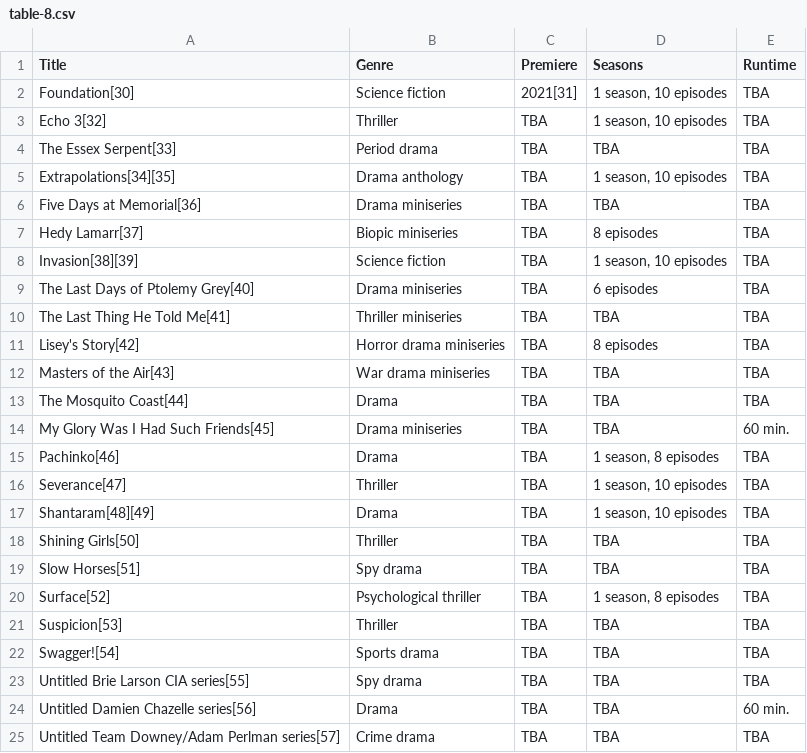
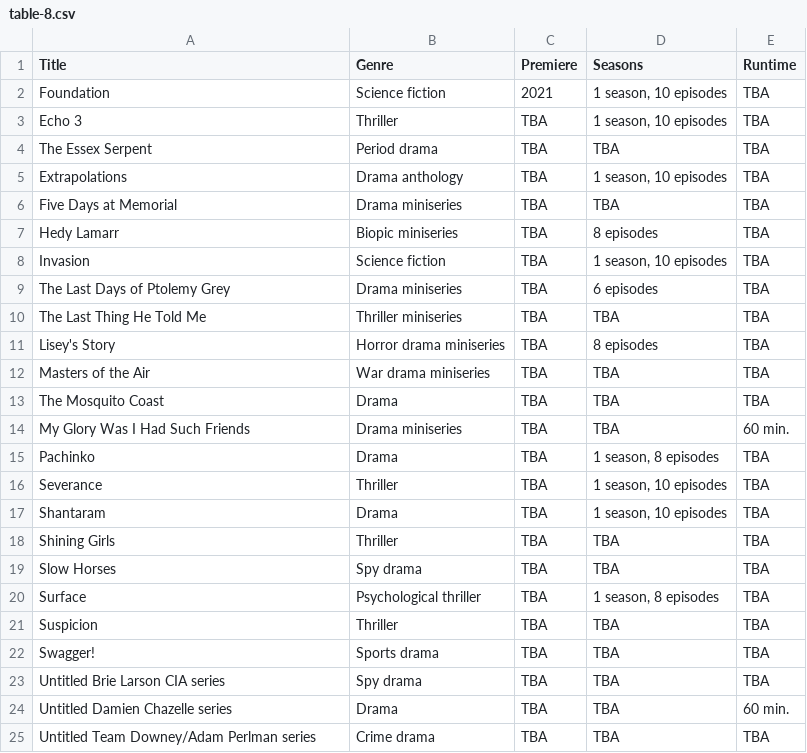
Before and after one commit to Fynn-Mehrens/original-content-eda, a CSV file: datasets/apple/shows/table-8.csv, drawn as a sheet.

Commit message:
Update table-8.csv

```diff
--- a/datasets/apple/shows/table-8.csv
+++ b/datasets/apple/shows/table-8.csv
@@ -1,25 +1,25 @@
 Title,Genre,Premiere,Seasons,Runtime
-Foundation[30],Science fiction,2021[31],"1 season, 10 episodes",TBA
-Echo 3[32],Thriller,TBA,"1 season, 10 episodes",TBA
-The Essex Serpent[33],Period drama,TBA,TBA,TBA
-Extrapolations[34][35],Drama anthology,TBA,"1 season, 10 episodes",TBA
-Five Days at Memorial[36],Drama miniseries,TBA,TBA,TBA
-Hedy Lamarr[37],Biopic miniseries,TBA,8 episodes,TBA
-Invasion[38][39],Science fiction,TBA,"1 season, 10 episodes",TBA
-The Last Days of Ptolemy Grey[40],Drama miniseries,TBA,6 episodes,TBA
-The Last Thing He Told Me[41],Thriller miniseries,TBA,TBA,TBA
-Lisey's Story[42],Horror drama miniseries,TBA,8 episodes,TBA
-Masters of the Air[43],War drama miniseries,TBA,TBA,TBA
-The Mosquito Coast[44],Drama,TBA,TBA,TBA
-My Glory Was I Had Such Friends[45],Drama miniseries,TBA,TBA,60 min.
-Pachinko[46],Drama,TBA,"1 season, 8 episodes",TBA
-Severance[47],Thriller,TBA,"1 season, 10 episodes",TBA
-Shantaram[48][49],Drama,TBA,"1 season, 10 episodes",TBA
-Shining Girls[50],Thriller,TBA,TBA,TBA
-Slow Horses[51],Spy drama,TBA,TBA,TBA
-Surface[52],Psychological thriller,TBA,"1 season, 8 episodes",TBA
-Suspicion[53],Thriller,TBA,TBA,TBA
-Swagger![54],Sports drama,TBA,TBA,TBA
-Untitled Brie Larson CIA series[55],Spy drama,TBA,TBA,TBA
-Untitled Damien Chazelle series[56],Drama,TBA,TBA,60 min.
-Untitled Team Downey/Adam Perlman series[57],Crime drama,TBA,TBA,TBA
+Foundation,Science fiction,2021,"1 season, 10 episodes",TBA
+Echo 3,Thriller,TBA,"1 season, 10 episodes",TBA
+The Essex Serpent,Period drama,TBA,TBA,TBA
+Extrapolations,Drama anthology,TBA,"1 season, 10 episodes",TBA
+Five Days at Memorial,Drama miniseries,TBA,TBA,TBA
+Hedy Lamarr,Biopic miniseries,TBA,8 episodes,TBA
+Invasion,Science fiction,TBA,"1 season, 10 episodes",TBA
+The Last Days of Ptolemy Grey,Drama miniseries,TBA,6 episodes,TBA
+The Last Thing He Told Me,Thriller miniseries,TBA,TBA,TBA
+Lisey's Story,Horror drama miniseries,TBA,8 episodes,TBA
+Masters of the Air,War drama miniseries,TBA,TBA,TBA
+The Mosquito Coast,Drama,TBA,TBA,TBA
+My Glory Was I Had Such Friends,Drama miniseries,TBA,TBA,60 min.
+Pachinko,Drama,TBA,"1 season, 8 episodes",TBA
+Severance,Thriller,TBA,"1 season, 10 episodes",TBA
+Shantaram,Drama,TBA,"1 season, 10 episodes",TBA
+Shining Girls,Thriller,TBA,TBA,TBA
+Slow Horses,Spy drama,TBA,TBA,TBA
+Surface,Psychological thriller,TBA,"1 season, 8 episodes",TBA
+Suspicion,Thriller,TBA,TBA,TBA
+Swagger!,Sports drama,TBA,TBA,TBA
+Untitled Brie Larson CIA series,Spy drama,TBA,TBA,TBA
+Untitled Damien Chazelle series,Drama,TBA,TBA,60 min.
+Untitled Team Downey/Adam Perlman series,Crime drama,TBA,TBA,TBA
```
